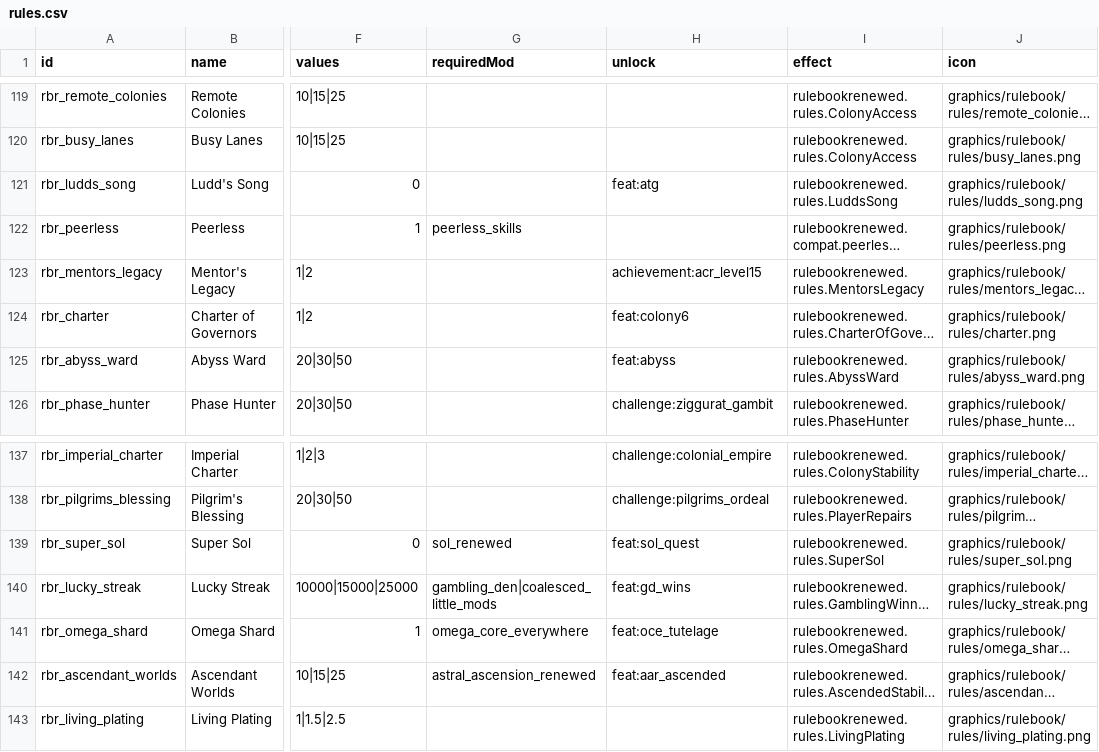
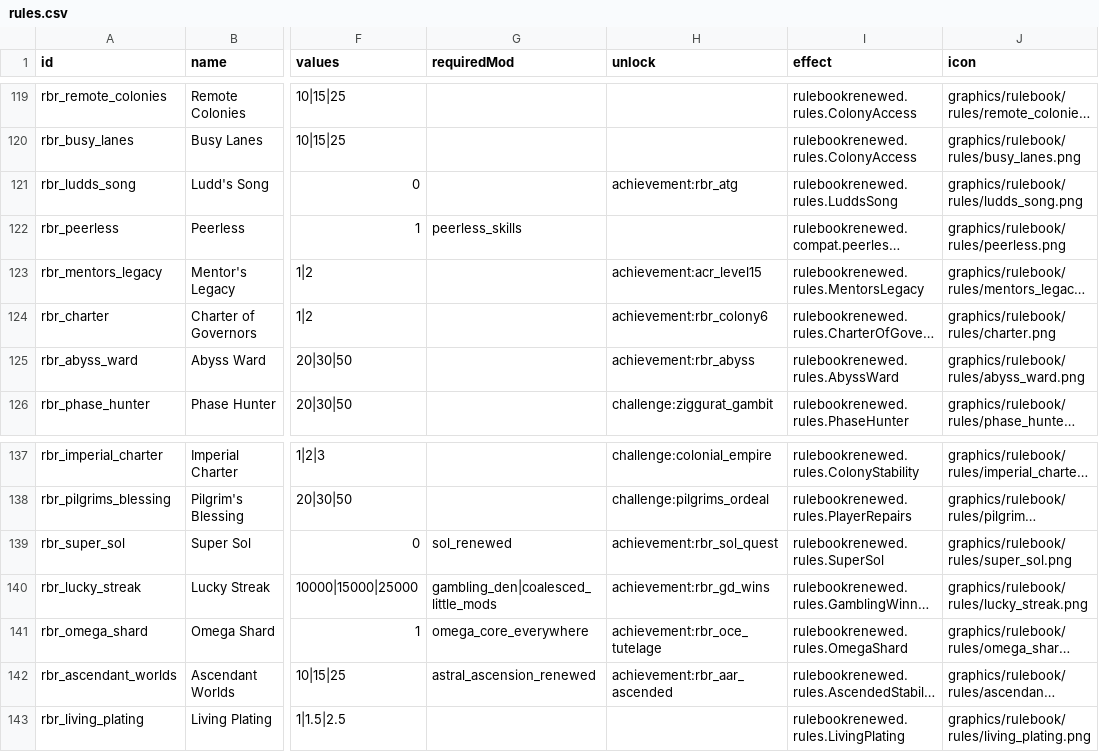
Before and after one commit to andrzejsokolowski/starsector-rulebook-renewed, a CSV file: data/config/rulebook/rules.csv, drawn as a sheet; only a part is shown, gaps mark what is left out; long unchanged cells end in …; the diff names each change by its address in the sheet, - before the commit and + after, or states it on an @@ line.

```diff
--- a/data/config/rulebook/rules.csv
+++ b/data/config/rulebook/rules.csv
-H121 (unlock): feat:atg
+H121 (unlock): achievement:rbr_atg
-H124 (unlock): feat:colony6
+H124 (unlock): achievement:rbr_colony6
-H125 (unlock): feat:abyss
+H125 (unlock): achievement:rbr_abyss
-H139 (unlock): feat:sol_quest
+H139 (unlock): achievement:rbr_sol_quest
-H140 (unlock): feat:gd_wins
+H140 (unlock): achievement:rbr_gd_wins
-H141 (unlock): feat:oce_tutelage
+H141 (unlock): achievement:rbr_oce_tutelage
-H142 (unlock): feat:aar_ascended
+H142 (unlock): achievement:rbr_aar_ascended
```
Also changed, not shown: data/config/LunaSettings.csv, data/config/rulebook/challenges.csv, 19 other files.
